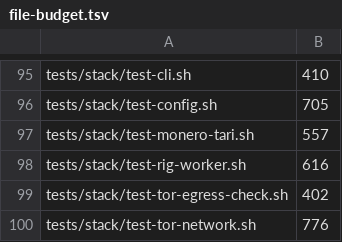
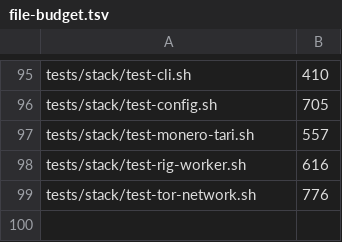
Before and after one commit to p2pool-starter-stack/pithead, a TSV file: docs/dev/file-budget.tsv, drawn as a sheet; only a part is shown, gaps mark what is left out.

```diff
--- a/docs/dev/file-budget.tsv
+++ b/docs/dev/file-budget.tsv
@@ -98,3 +98,2 @@ tests/stack/test-monero-tari.sh	557
 tests/stack/test-rig-worker.sh	616
-tests/stack/test-tor-egress-check.sh	402
 tests/stack/test-tor-network.sh	776
```
Also changed, not shown: 3 other files.
